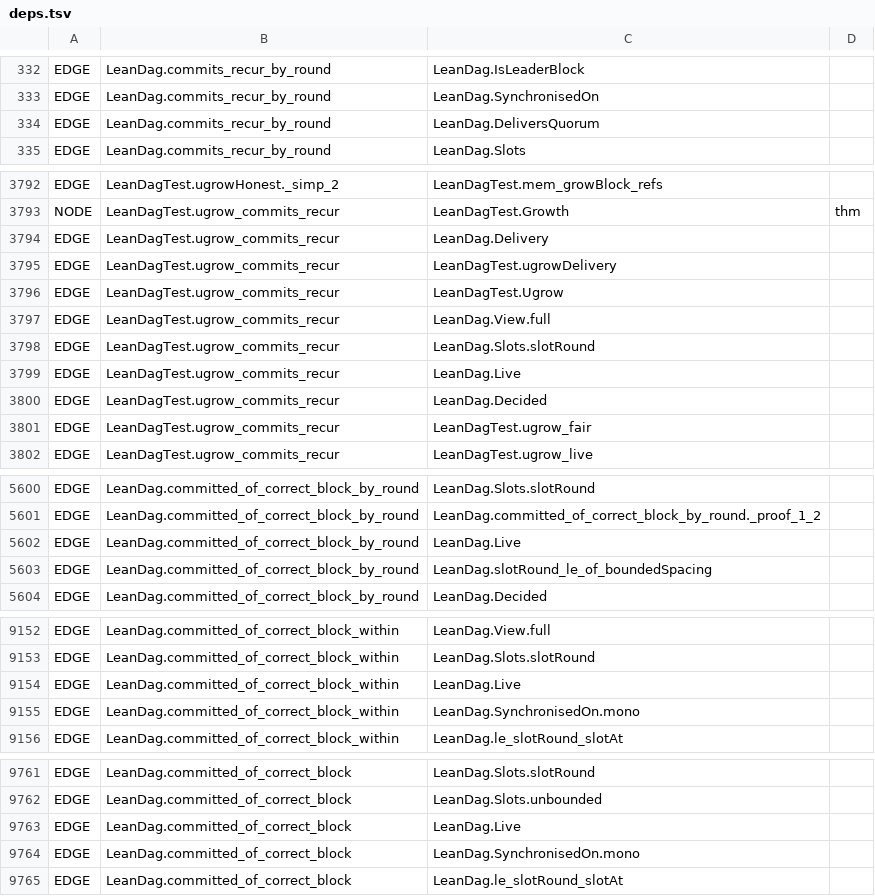
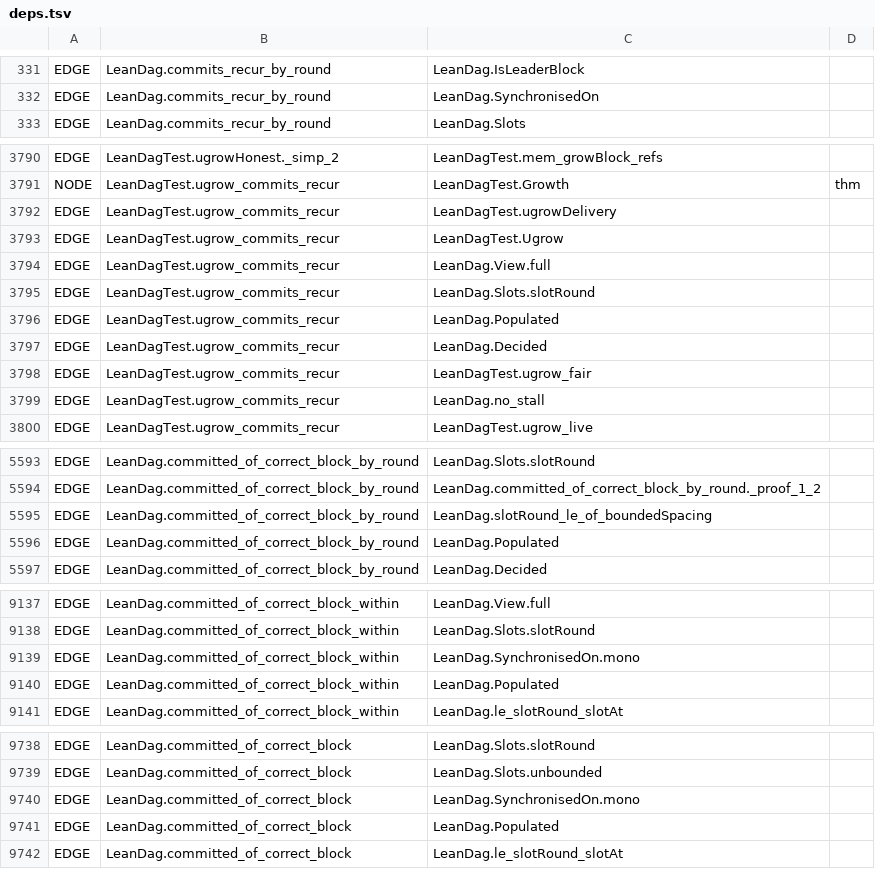
Before and after one commit to asonnino/lean-dag, a TSV file: docs/depgraph/deps.tsv, drawn as a sheet; only a part is shown, gaps mark what is left out; the diff covers the shown part only.

```diff
--- a/docs/depgraph/deps.tsv
+++ b/docs/depgraph/deps.tsv
@@ -333,3 +332,2 @@ EDGE	LeanDag.commits_recur_by_round	LeanDag.IsLeaderBlock
 EDGE	LeanDag.commits_recur_by_round	LeanDag.SynchronisedOn
-EDGE	LeanDag.commits_recur_by_round	LeanDag.DeliversQuorum
 EDGE	LeanDag.commits_recur_by_round	LeanDag.Slots
@@ -3793,3 +3791,2 @@ EDGE	LeanDagTest.ugrowHonest._simp_2	LeanDagTest.mem_growBlock_refs
 NODE	LeanDagTest.ugrow_commits_recur	LeanDagTest.Growth	thm
-EDGE	LeanDagTest.ugrow_commits_recur	LeanDag.Delivery
 EDGE	LeanDagTest.ugrow_commits_recur	LeanDagTest.ugrowDelivery
@@ -3798,5 +3795,6 @@ EDGE	LeanDagTest.ugrow_commits_recur	LeanDag.View.full
 EDGE	LeanDagTest.ugrow_commits_recur	LeanDag.Slots.slotRound
-EDGE	LeanDagTest.ugrow_commits_recur	LeanDag.Live
+EDGE	LeanDagTest.ugrow_commits_recur	LeanDag.Populated
 EDGE	LeanDagTest.ugrow_commits_recur	LeanDag.Decided
 EDGE	LeanDagTest.ugrow_commits_recur	LeanDagTest.ugrow_fair
+EDGE	LeanDagTest.ugrow_commits_recur	LeanDag.no_stall
 EDGE	LeanDagTest.ugrow_commits_recur	LeanDagTest.ugrow_live
@@ -5601,4 +5594,4 @@ EDGE	LeanDag.committed_of_correct_block_by_round	LeanDag.Slots.slotRound
 EDGE	LeanDag.committed_of_correct_block_by_round	LeanDag.committed_of_correct_block_by_round._proof_1_2
-EDGE	LeanDag.committed_of_correct_block_by_round	LeanDag.Live
 EDGE	LeanDag.committed_of_correct_block_by_round	LeanDag.slotRound_le_of_boundedSpacing
+EDGE	LeanDag.committed_of_correct_block_by_round	LeanDag.Populated
 EDGE	LeanDag.committed_of_correct_block_by_round	LeanDag.Decided
@@ -9153,4 +9138,4 @@ EDGE	LeanDag.committed_of_correct_block_within	LeanDag.View.full
 EDGE	LeanDag.committed_of_correct_block_within	LeanDag.Slots.slotRound
-EDGE	LeanDag.committed_of_correct_block_within	LeanDag.Live
 EDGE	LeanDag.committed_of_correct_block_within	LeanDag.SynchronisedOn.mono
+EDGE	LeanDag.committed_of_correct_block_within	LeanDag.Populated
 EDGE	LeanDag.committed_of_correct_block_within	LeanDag.le_slotRound_slotAt
@@ -9762,4 +9739,4 @@ EDGE	LeanDag.committed_of_correct_block	LeanDag.Slots.slotRound
 EDGE	LeanDag.committed_of_correct_block	LeanDag.Slots.unbounded
-EDGE	LeanDag.committed_of_correct_block	LeanDag.Live
 EDGE	LeanDag.committed_of_correct_block	LeanDag.SynchronisedOn.mono
+EDGE	LeanDag.committed_of_correct_block	LeanDag.Populated
 EDGE	LeanDag.committed_of_correct_block	LeanDag.le_slotRound_slotAt
```
Also changed, not shown: 4 added rows, 39 removed rows and 9 edited cells elsewhere in this file, 13 other files.
